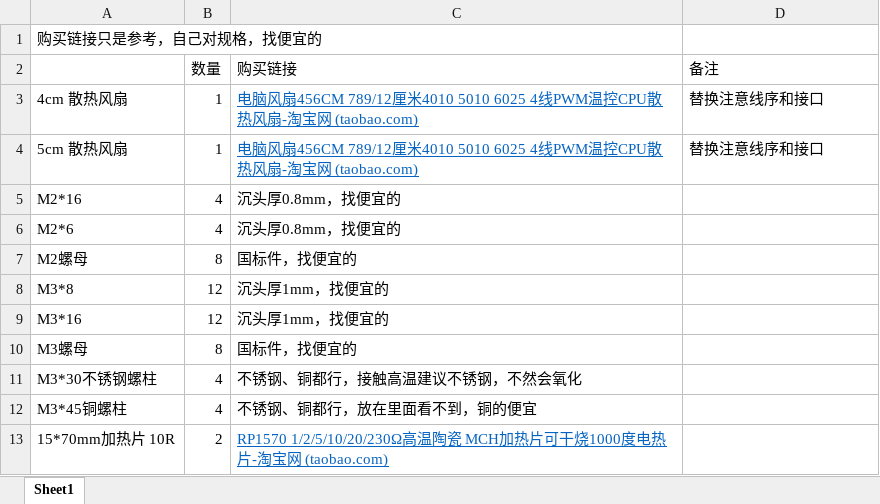
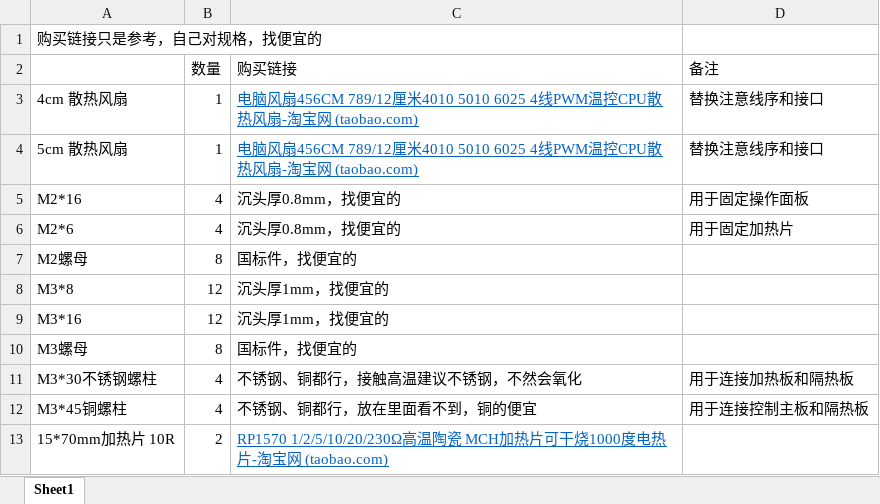
Before and after one commit to EcutAtom336/AtomHeat, an Excel workbook: production_doc/other.xlsx, sheet Sheet1, drawn as a sheet; values as stored, in another font and other column widths than the file's, no borders; the diff names each change by its address in the sheet, - before the commit and + after, or states it on an @@ line.

```diff
--- a/production_doc/other.xlsx (sheet Sheet1)
+++ b/production_doc/other.xlsx (sheet Sheet1)
-D5 (备注): (empty)
+D5 (备注): 用于固定操作面板
-D6 (备注): (empty)
+D6 (备注): 用于固定加热片
-D11 (备注): (empty)
+D11 (备注): 用于连接加热板和隔热板
-D12 (备注): (empty)
+D12 (备注): 用于连接控制主板和隔热板
```
Also changed, not shown: 3 other files.
